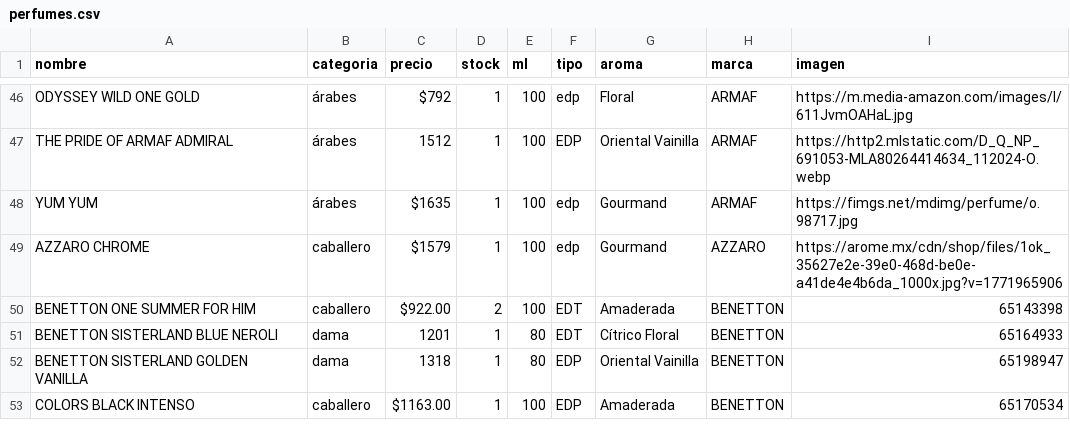
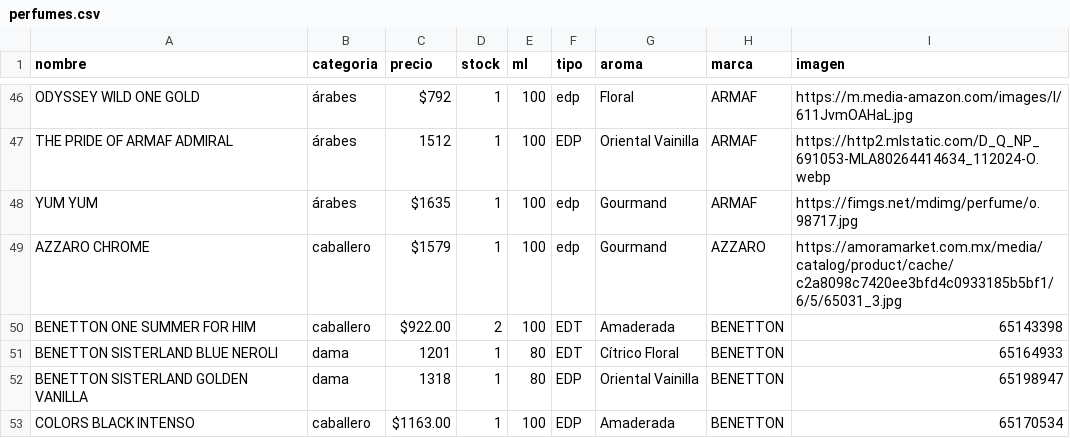
Before and after one commit to credilandia/credilandia.github.io, a CSV file: perfumes.csv, drawn as a sheet; only a part is shown, gaps mark what is left out.

Commit message:
Update perfumes.csv

```diff
--- a/perfumes.csv
+++ b/perfumes.csv
@@ -48,3 +48,3 @@ THE PRIDE OF ARMAF ADMIRAL,árabes,1512,1,100,EDP,Oriental Vainilla,ARMAF,https:
 YUM YUM,árabes,"$1635",1,100,edp,Gourmand,ARMAF,"https://fimgs.net/mdimg/perfume/o.98717.jpg	"
-AZZARO CHROME,caballero,"$1579",1,100,edp,Gourmand,AZZARO,https://arome.mx/cdn/shop/files/1ok_35627e2e-39e0-468d-be0e-a41de4e4b6da_1000x.jpg?v=1771965906
+AZZARO CHROME,caballero,"$1579",1,100,edp,Gourmand,AZZARO,https://amoramarket.com.mx/media/catalog/product/cache/c2a8098c7420ee3bfd4c0933185b5bf1/6/5/65031_3.jpg
 BENETTON ONE SUMMER FOR HIM,caballero,$922.00,2,100,EDT,Amaderada,BENETTON,65143398
```
